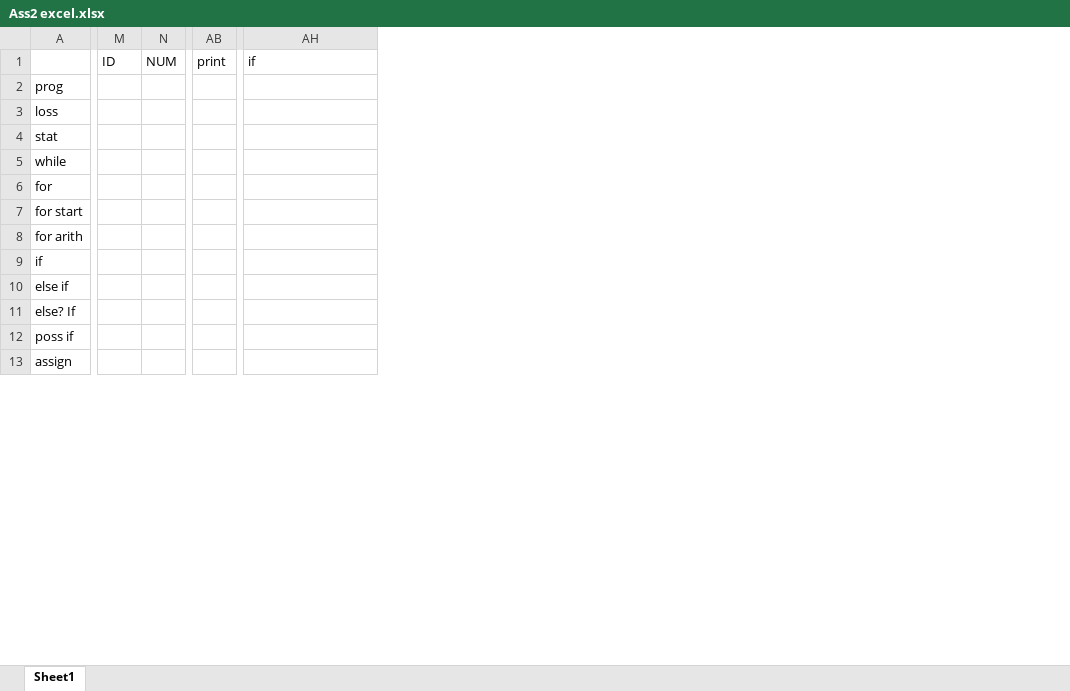
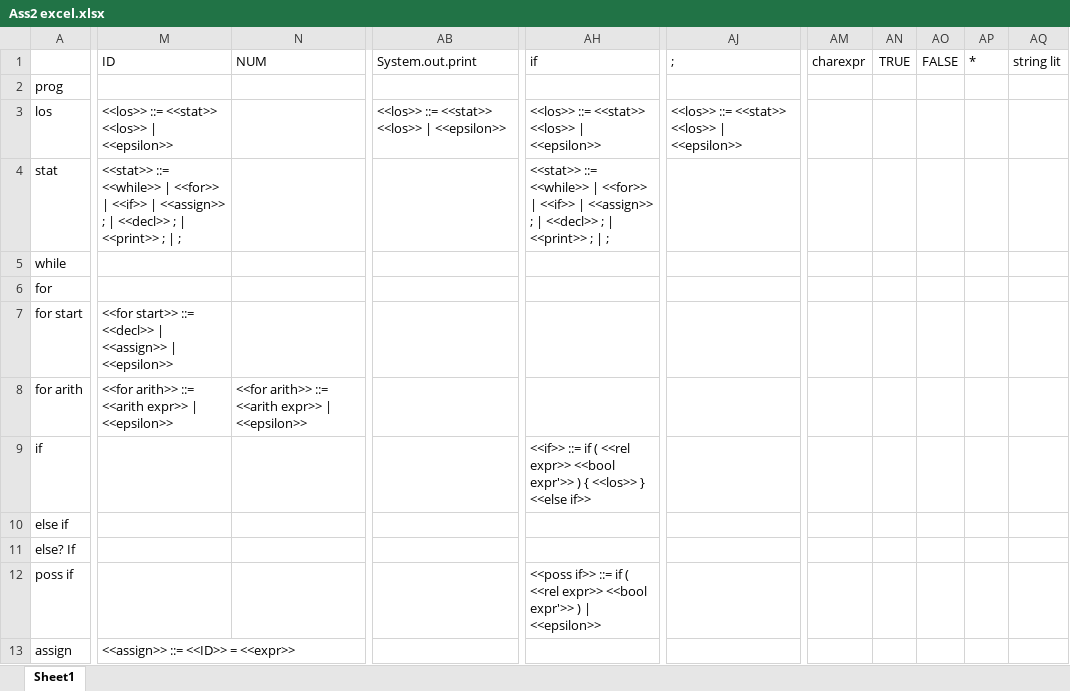
Before and after one commit to rosetropea/tcs, an Excel workbook: Ass2 excel.xlsx, sheet Sheet1, drawn as a sheet; only a part is shown, gaps mark what is left out; values as stored, in another font and other column widths than the file's, no borders; removed rows and columns are numbered as before the commit, all else as after; rows hold the shown columns only; the diff covers the shown part only; the diff names each change by its address in the sheet, - before the commit and + after, or states it on an @@ line.

Commit message:
Parsing Table—First Sets
First set data added to the parsing table

```diff
--- a/Ass2 excel.xlsx (sheet Sheet1)
+++ b/Ass2 excel.xlsx (sheet Sheet1)
-column M (ID), empty
-column N (NUM), empty
+column M (ID), rows 4-13: <<stat>> ::= <<while>> | <<for>> | <<if>> | <<assign>> ; | <<decl>> ; | <<print>> ; | ; |  |  | <<for start>> ::= <<decl>> | <<assign>> | <<epsilon>> | <<for arith>> ::= <<arith expr>> | <<epsilon>> |  |  |  |  | <<assign>> ::= <<ID>> = <<expr>>
+column N (NUM), row 8: <<for arith>> ::= <<arith expr>> | <<epsilon>>
-column AB (print), empty
+column AB (System.out.print), empty
+column AJ (;), empty
+column AM (charexpr), empty
+column AN (TRUE), empty
+column AO (FALSE), empty
+column AP (*), empty
+column AQ (string lit), empty
-row 3: loss
+row 3: los | <<los>> ::= <<stat>> <<los>> | <<epsilon>> |  | <<los>> ::= <<stat>> <<los>> | <<epsilon>> | <<los>> ::= <<stat>> <<los>> | <<epsilon>> | <<los>> ::= <<stat>> <<los>> | <<epsilon>>
-AH4 (if): (empty)
+AH4 (if): <<stat>> ::= <<while>> | <<for>> | <<if>> | <<assign>> ; | <<decl>> ; | <<print>> ; | ;
-AH9 (if): (empty)
+AH9 (if): <<if>> ::= if ( <<rel expr>> <<bool expr'>> ) { <<los>> } <<else if>>
-AH12 (if): (empty)
+AH12 (if): <<poss if>> ::= if ( <<rel expr>> <<bool expr'>> ) | <<epsilon>>
```
Also changed, not shown: 49 edited cells elsewhere in this sheet.
